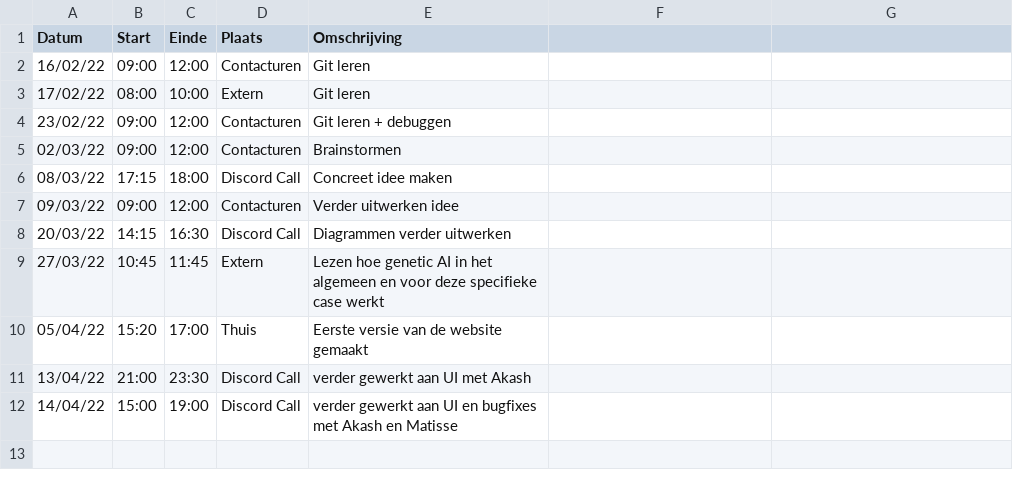
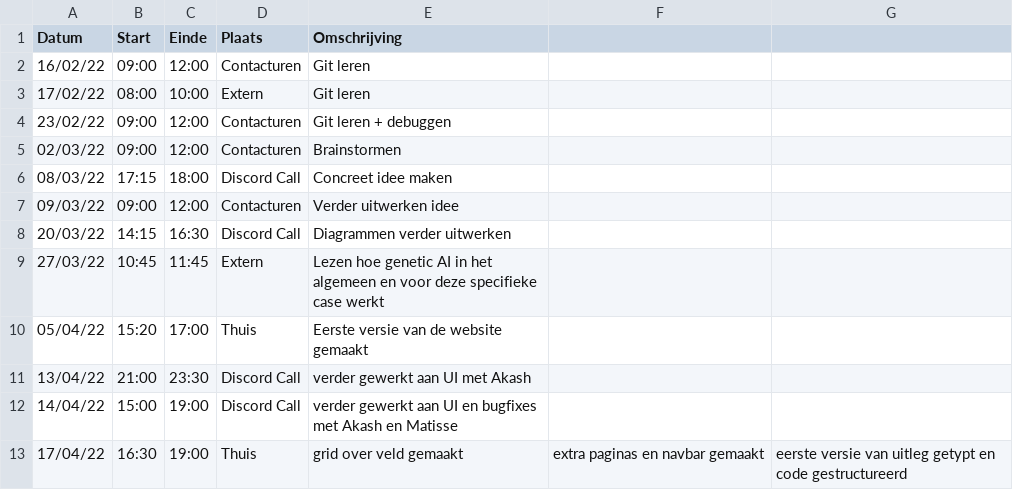
Before and after one commit to matissecallewaert/ai-tetris, a CSV file: logboeken/GalleTomas.csv, drawn as a sheet; the diff names each change by its address in the sheet, - before the commit and + after, or states it on an @@ line.

Commit message:
Update GalleTomas.csv

```diff
--- a/logboeken/GalleTomas.csv
+++ b/logboeken/GalleTomas.csv
+row 13: 17/04/22 | 16:30 | 19:00 | Thuis | grid over veld gemaakt | extra paginas en navbar gemaakt | eerste versie van uitleg getypt en code gestructureerd
```
